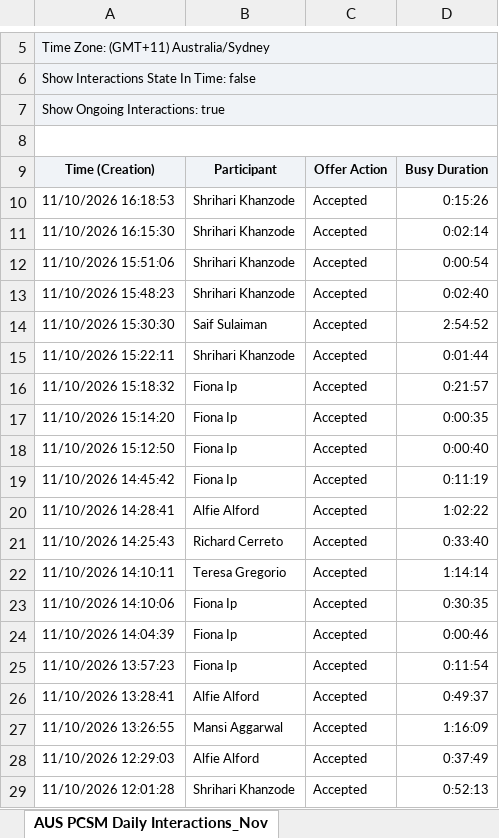
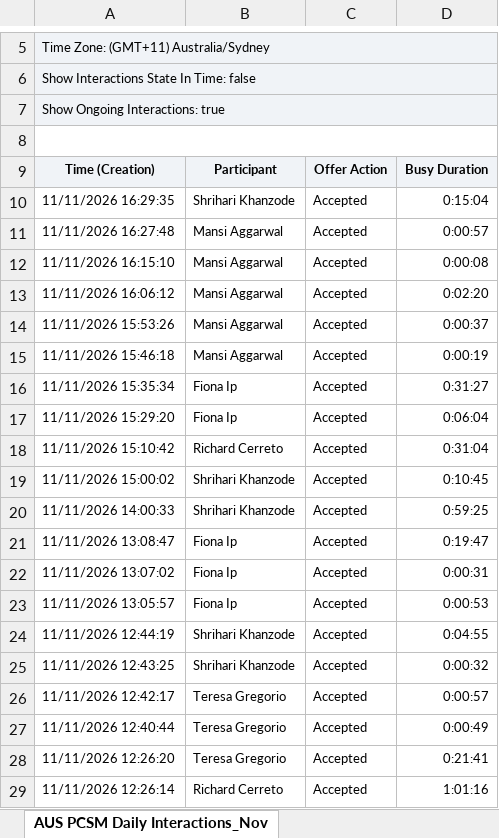
Before and after one commit to timramosthryv/pcsmtalktime, an Excel workbook: data/interactions-aus-Nov.xlsx, sheet AUS PCSM Daily Interactions_Nov, drawn as a sheet; only a part is shown, gaps mark what is left out; the shorter side is filled out with more unchanged rows; values as stored, in another font and other column widths than the file's, no borders; the diff covers the shown part only; the diff names each change by its address in the sheet, - before the commit and + after, or states it on an @@ line.

```diff
--- a/data/interactions-aus-Nov.xlsx (sheet AUS PCSM Daily Interactions_Nov)
+++ b/data/interactions-aus-Nov.xlsx (sheet AUS PCSM Daily Interactions_Nov)
+row 10: 11/11/2026 16:29:35 | Shrihari Khanzode | Accepted | 0:15:04
+row 11: 11/11/2026 16:27:48 | Mansi Aggarwal | Accepted | 0:00:57
+row 12: 11/11/2026 16:15:10 | Mansi Aggarwal | Accepted | 0:00:08
+row 13: 11/11/2026 16:06:12 | Mansi Aggarwal | Accepted | 0:02:20
+row 14: 11/11/2026 15:53:26 | Mansi Aggarwal | Accepted | 0:00:37
+row 15: 11/11/2026 15:46:18 | Mansi Aggarwal | Accepted | 0:00:19
+row 16: 11/11/2026 15:35:34 | Fiona Ip | Accepted | 0:31:27
+row 17: 11/11/2026 15:29:20 | Fiona Ip | Accepted | 0:06:04
+row 18: 11/11/2026 15:10:42 | Richard Cerreto | Accepted | 0:31:04
+row 19: 11/11/2026 15:00:02 | Shrihari Khanzode | Accepted | 0:10:45
+row 20: 11/11/2026 14:00:33 | Shrihari Khanzode | Accepted | 0:59:25
+row 21: 11/11/2026 13:08:47 | Fiona Ip | Accepted | 0:19:47
+row 22: 11/11/2026 13:07:02 | Fiona Ip | Accepted | 0:00:31
+row 23: 11/11/2026 13:05:57 | Fiona Ip | Accepted | 0:00:53
+row 24: 11/11/2026 12:44:19 | Shrihari Khanzode | Accepted | 0:04:55
+row 25: 11/11/2026 12:43:25 | Shrihari Khanzode | Accepted | 0:00:32
+row 26: 11/11/2026 12:42:17 | Teresa Gregorio | Accepted | 0:00:57
+row 27: 11/11/2026 12:40:44 | Teresa Gregorio | Accepted | 0:00:49
+row 28: 11/11/2026 12:26:20 | Teresa Gregorio | Accepted | 0:21:41
+row 29: 11/11/2026 12:26:14 | Richard Cerreto | Accepted | 1:01:16
```
Also changed, not shown: 17 added rows and 4 edited cells elsewhere in this sheet, data/handling-aus-Nov.xlsx, data/handling-us-Nov.xlsx, 4 other files.
